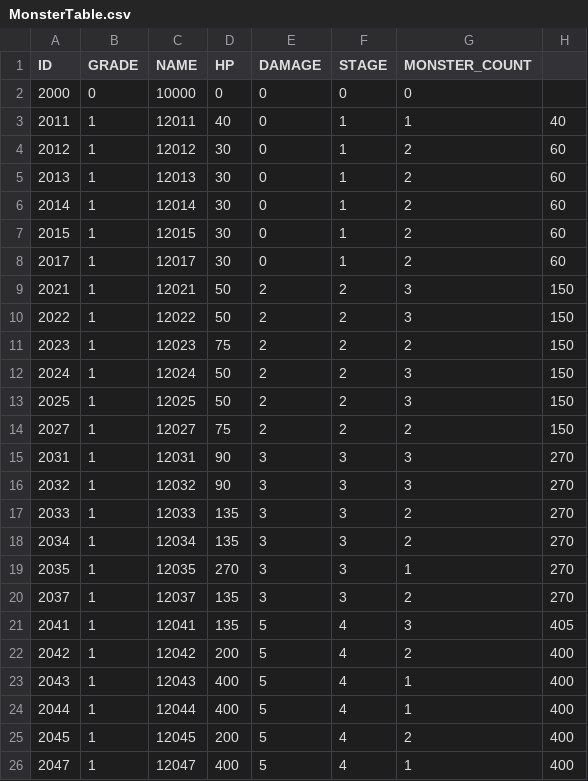
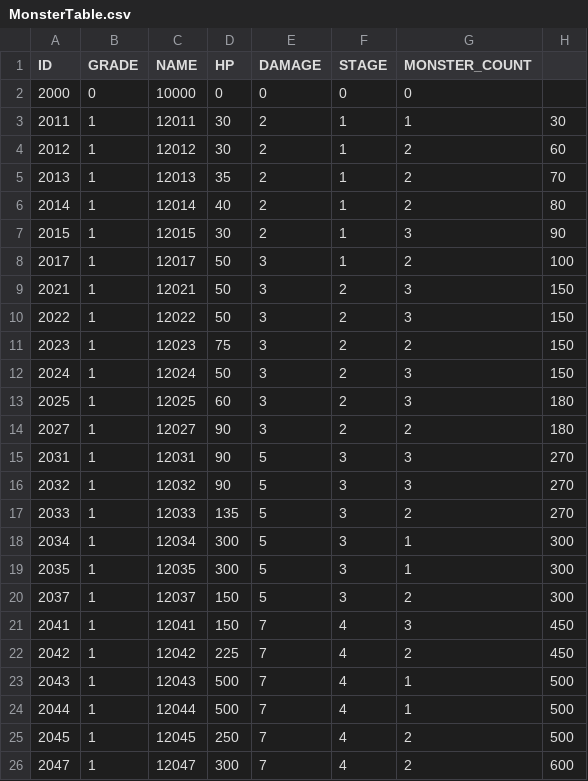
Before and after one commit to somersolt/Wizard-of-Dice, a CSV file: Assets/Resources/Table/MonsterTable.csv, drawn as a sheet; only a part is shown; the diff covers the shown part only.

```diff
--- a/Assets/Resources/Table/MonsterTable.csv
+++ b/Assets/Resources/Table/MonsterTable.csv
@@ -2,25 +2,25 @@ ID,GRADE,NAME,HP,DAMAGE,STAGE,MONSTER_COUNT,
 2000,0,10000,0,0,0,0,
-2011,1,12011,40,0,1,1,40
-2012,1,12012,30,0,1,2,60
-2013,1,12013,30,0,1,2,60
-2014,1,12014,30,0,1,2,60
-2015,1,12015,30,0,1,2,60
-2017,1,12017,30,0,1,2,60
-2021,1,12021,50,2,2,3,150
-2022,1,12022,50,2,2,3,150
-2023,1,12023,75,2,2,2,150
-2024,1,12024,50,2,2,3,150
-2025,1,12025,50,2,2,3,150
-2027,1,12027,75,2,2,2,150
-2031,1,12031,90,3,3,3,270
-2032,1,12032,90,3,3,3,270
-2033,1,12033,135,3,3,2,270
-2034,1,12034,135,3,3,2,270
-2035,1,12035,270,3,3,1,270
-2037,1,12037,135,3,3,2,270
-2041,1,12041,135,5,4,3,405
-2042,1,12042,200,5,4,2,400
-2043,1,12043,400,5,4,1,400
-2044,1,12044,400,5,4,1,400
-2045,1,12045,200,5,4,2,400
-2047,1,12047,400,5,4,1,400
+2011,1,12011,30,2,1,1,30
+2012,1,12012,30,2,1,2,60
+2013,1,12013,35,2,1,2,70
+2014,1,12014,40,2,1,2,80
+2015,1,12015,30,2,1,3,90
+2017,1,12017,50,3,1,2,100
+2021,1,12021,50,3,2,3,150
+2022,1,12022,50,3,2,3,150
+2023,1,12023,75,3,2,2,150
+2024,1,12024,50,3,2,3,150
+2025,1,12025,60,3,2,3,180
+2027,1,12027,90,3,2,2,180
+2031,1,12031,90,5,3,3,270
+2032,1,12032,90,5,3,3,270
+2033,1,12033,135,5,3,2,270
+2034,1,12034,300,5,3,1,300
+2035,1,12035,300,5,3,1,300
+2037,1,12037,150,5,3,2,300
+2041,1,12041,150,7,4,3,450
+2042,1,12042,225,7,4,2,450
+2043,1,12043,500,7,4,1,500
+2044,1,12044,500,7,4,1,500
+2045,1,12045,250,7,4,2,500
+2047,1,12047,300,7,4,2,600
```
Also changed, not shown: 10 edited cells elsewhere in this file, Assets/Resources/Table/MagicBookTable.csv.
